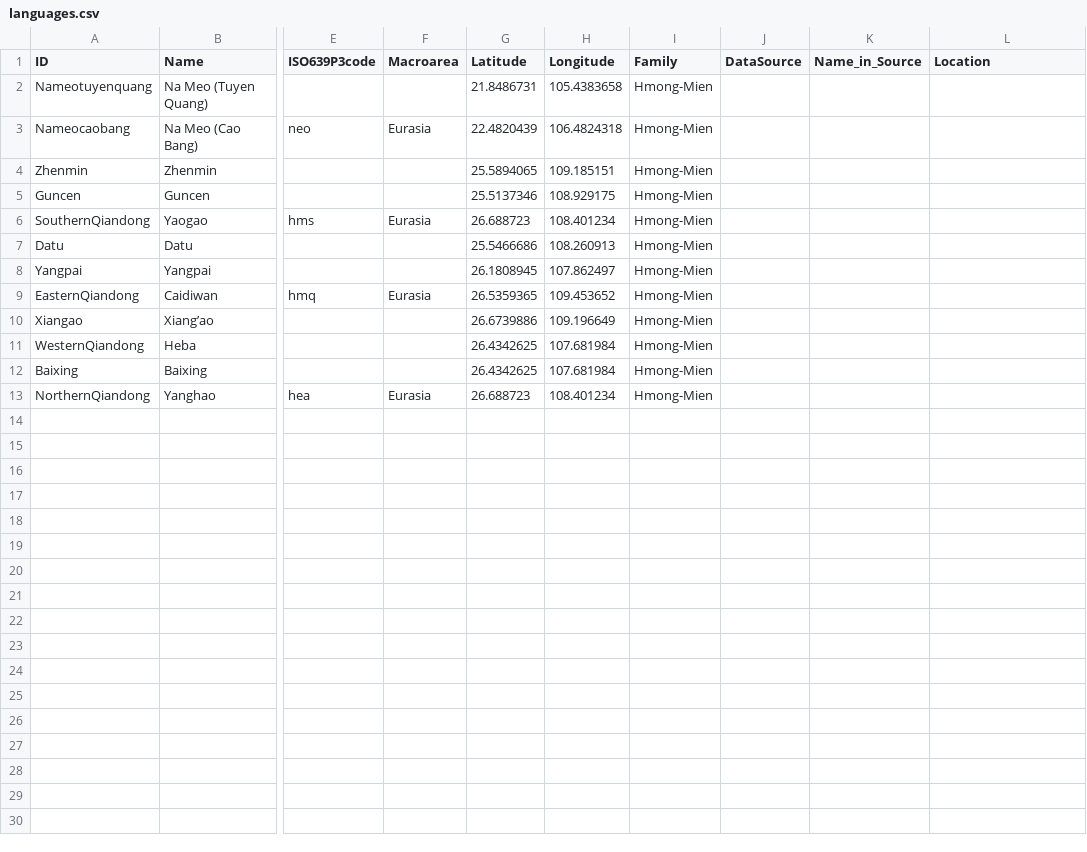
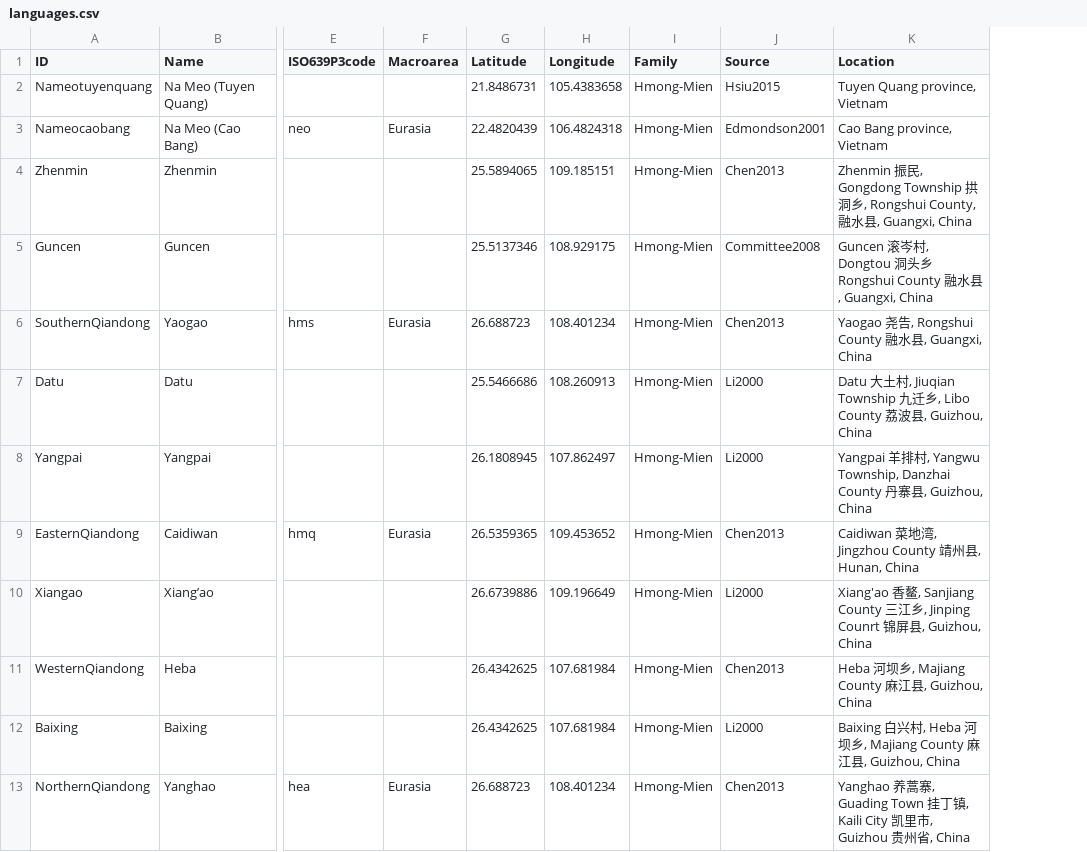
Before and after one commit to lexibank/hsiuhmongmien, a CSV file: cldf/languages.csv, drawn as a sheet; only a part is shown, gaps mark what is left out; removed rows and columns are numbered as before the commit, all else as after; the diff names each change by its address in the sheet, - before the commit and + after, or states it on an @@ line.

Commit message:
update cldfs

```diff
--- a/cldf/languages.csv
+++ b/cldf/languages.csv
-column J (DataSource), empty
-column K (Name_in_Source), empty
+column J (Source), rows 2-13: Hsiu2015 | Edmondson2001 | Chen2013 | Committee2008 | Chen2013 | Li2000 | Li2000 | Chen2013 | Li2000 | Chen2013 | Li2000 | Chen2013
-K2 (Location): (empty)
+K2 (Location): Tuyen Quang province, Vietnam
-K3 (Location): (empty)
+K3 (Location): Cao Bang province, Vietnam
-K4 (Location): (empty)
+K4 (Location): Zhenmin 振民, Gongdong Township 拱洞乡, Rongshui County, 融水县, Guangxi, China
-K5 (Location): (empty)
+K5 (Location): Guncen 滚岑村, Dongtou 洞头乡 Rongshui County 融水县, Guangxi, China
-K6 (Location): (empty)
+K6 (Location): Yaogao 尧告, Rongshui County 融水县, Guangxi, China
-K7 (Location): (empty)
+K7 (Location): Datu 大土村, Jiuqian Township 九迁乡, Libo County 荔波县, Guizhou, China
-K8 (Location): (empty)
+K8 (Location): Yangpai 羊排村, Yangwu Township, Danzhai County 丹寨县, Guizhou, China
-K9 (Location): (empty)
+K9 (Location): Caidiwan 菜地湾, Jingzhou County 靖州县, Hunan, China
-K10 (Location): (empty)
+K10 (Location): Xiang'ao 香鳌, Sanjiang County 三江乡, Jinping Counrt 锦屏县, Guizhou, China
-K11 (Location): (empty)
+K11 (Location): Heba 河坝乡, Majiang County 麻江县, Guizhou, China
-K12 (Location): (empty)
+K12 (Location): Baixing 白兴村, Heba 河坝乡, Majiang County 麻江县, Guizhou, China
-K13 (Location): (empty)
+K13 (Location): Yanghao 养蒿寨, Guading Town 挂丁镇, Kaili City 凯里市, Guizhou 贵州省, China
```
Also changed, not shown: cldf/cognates.csv, cldf/forms.csv, 4 other files.
